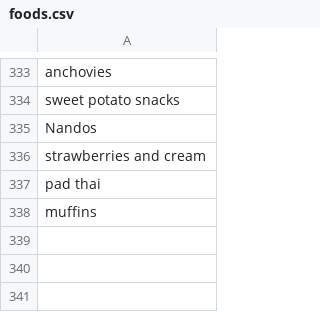
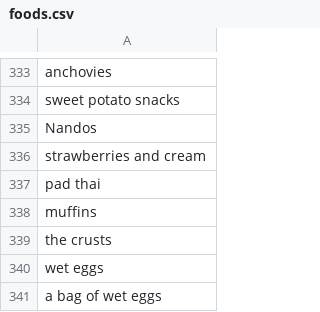
Before and after one commit to jennypop/kpopprofilebot, a CSV file: botpage/factGenerators/foods.csv, drawn as a sheet; only a part is shown, gaps mark what is left out; the diff names each change by its address in the sheet, - before the commit and + after, or states it on an @@ line.

```diff
--- a/botpage/factGenerators/foods.csv
+++ b/botpage/factGenerators/foods.csv
+row 339: the crusts
+row 340: wet eggs
+row 341: a bag of wet eggs
```
Also changed, not shown: botpage/idolgroups.csv, 11 other files.
